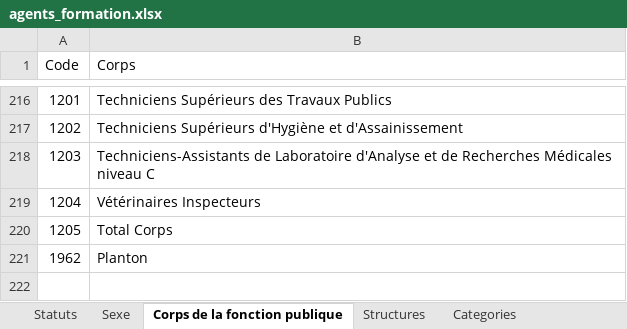
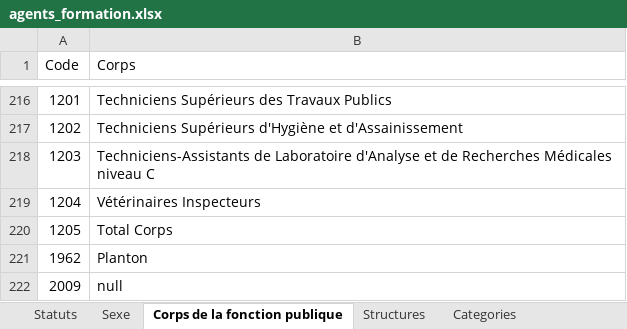
Before and after one commit to Abousidikou/sysdpp-master, an Excel workbook: public/template/agents_formation.xlsx, sheet Corps de la fonction publique, drawn as a sheet; only a part is shown, gaps mark what is left out; values as stored, in another font and other column widths than the file's, no borders; the diff names each change by its address in the sheet, - before the commit and + after, or states it on an @@ line.

```diff
--- a/public/template/agents_formation.xlsx (sheet Corps de la fonction publique)
+++ b/public/template/agents_formation.xlsx (sheet Corps de la fonction publique)
+row 222: 2009 | null
```
Also changed, not shown: public/template/agents.xlsx, public/template/mise_en_stages.xlsx, 4 other files.
